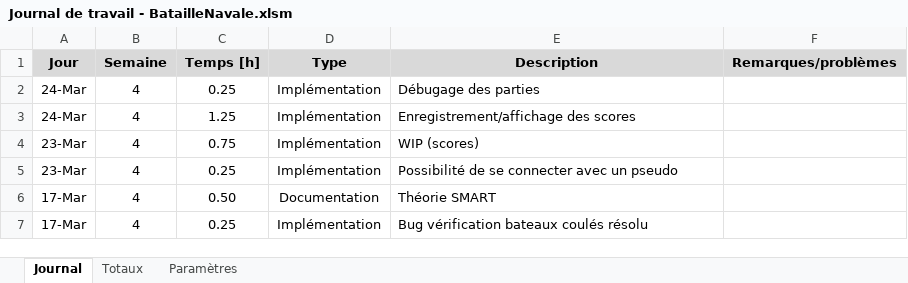
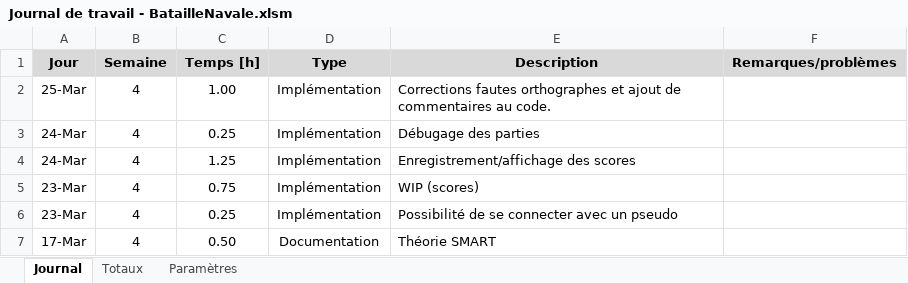
Before and after one commit to DiogodaSilvaFernandes/BatailleNavale, an Excel workbook: doc/Journaux/Journal de travail - BatailleNavale.xlsm, sheet Journal, drawn as a sheet; only a part is shown; the shorter side is filled out with more unchanged rows; values as stored, in another font and other column widths than the file's, no borders; charts and pictures not drawn; the diff names each change by its address in the sheet, - before the commit and + after, or states it on an @@ line.

Commit message:
Mise à jour journal de travail

```diff
--- a/doc/Journaux/Journal de travail - BatailleNavale.xlsm (sheet Journal)
+++ b/doc/Journaux/Journal de travail - BatailleNavale.xlsm (sheet Journal)
+row 2: 25-Mar | 4 | 1.00 | Implémentation | Corrections fautes orthographes et ajout de commentaires au code.
```
